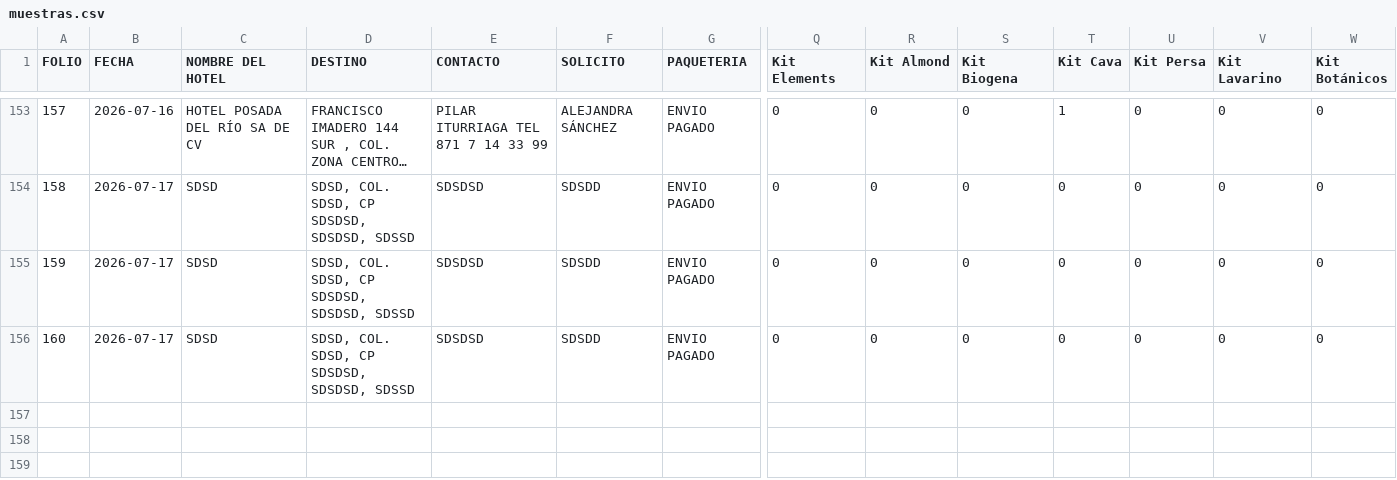
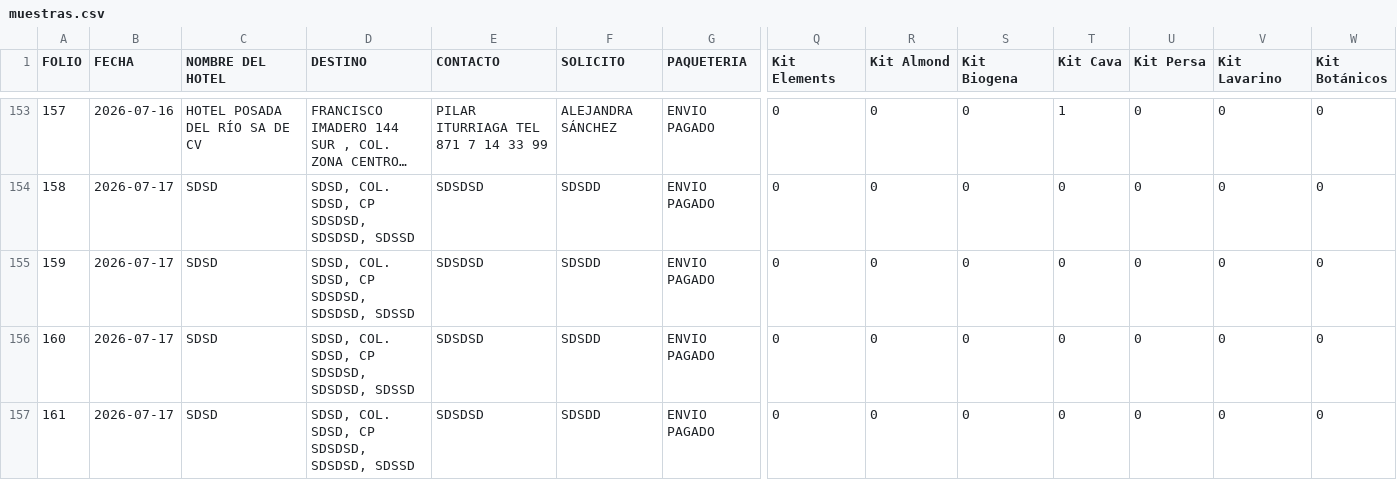
Before and after one commit to RH2026/nexion, a CSV file: muestras.csv, drawn as a sheet; only a part is shown, gaps mark what is left out; long unchanged cells end in …; rows hold the shown columns only; the diff names each change by its address in the sheet, - before the commit and + after, or states it on an @@ line.

Commit message:
Folio JYP-161

```diff
--- a/muestras.csv
+++ b/muestras.csv
+row 157: 161 | 2026-07-17 | SDSD | SDSD, COL. SDSD, CP SDSDSD, SDSDSD, SDSSD | SDSDSD | SDSDD | ENVIO PAGADO | 0 | 0 | 0 | 0 | 0 | 0 | 0
```
